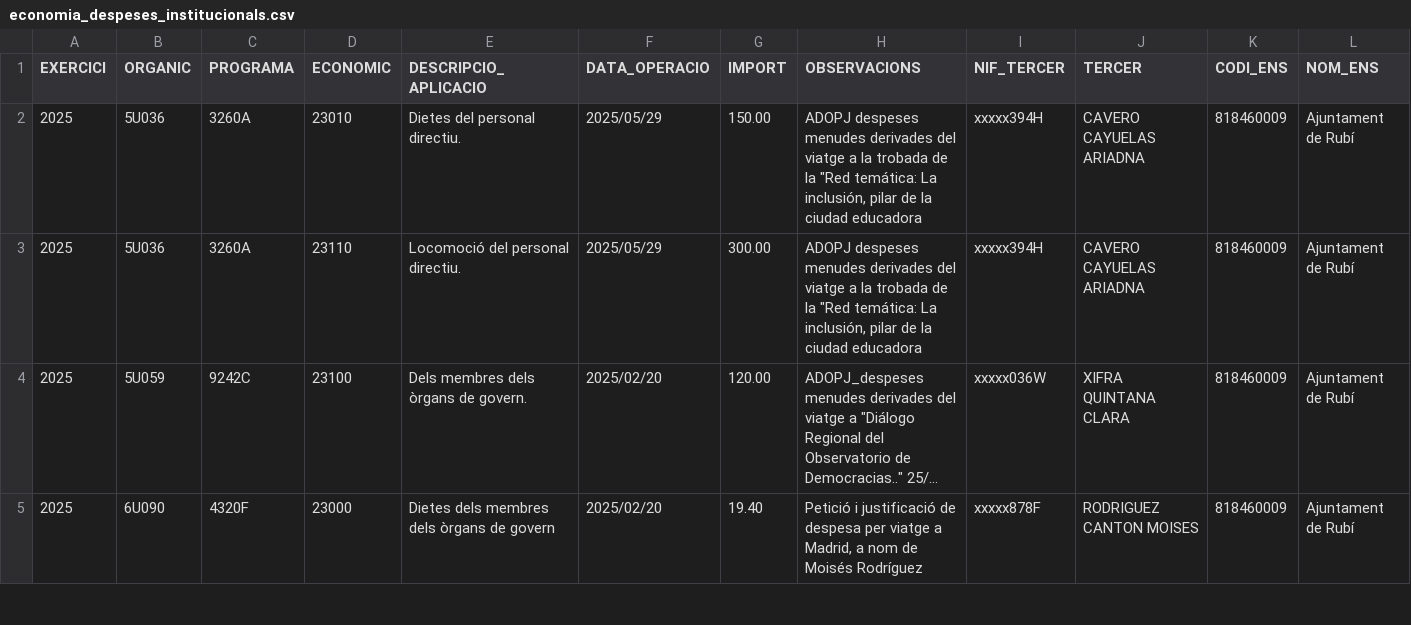
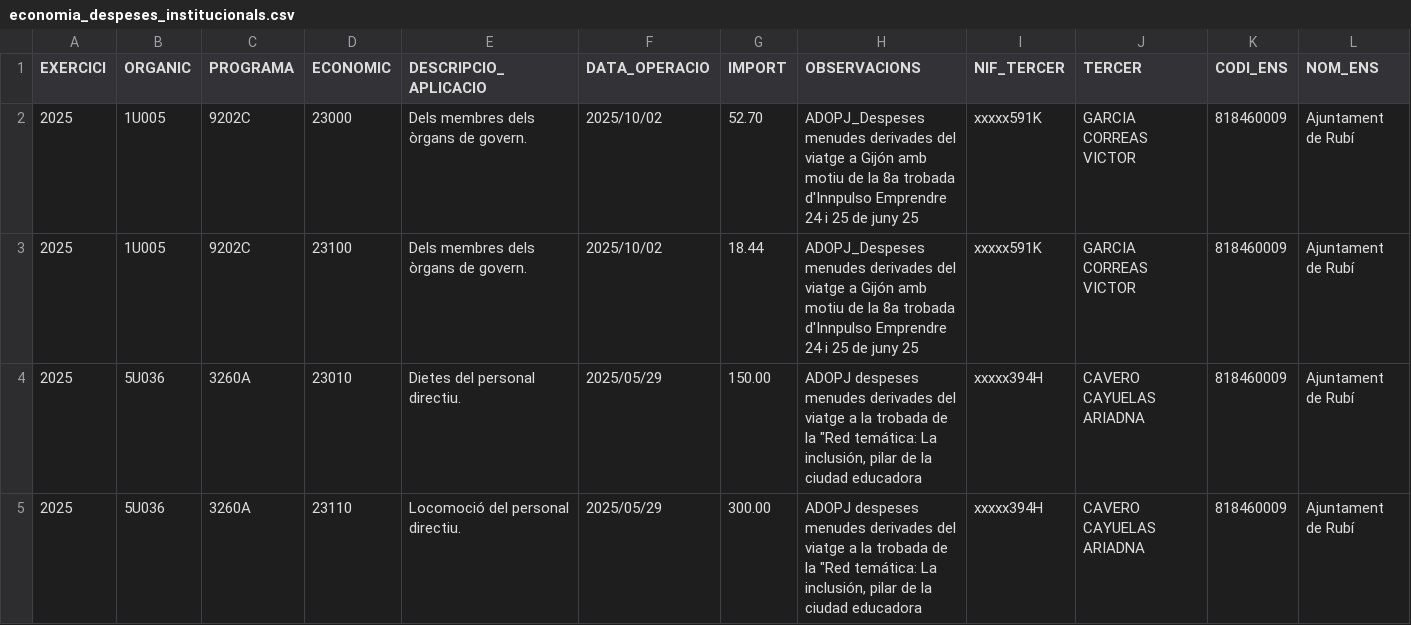
Before and after one commit to ajrubi/opendata, a CSV file: datasets/csv/economia_despeses_institucionals.csv, drawn as a sheet; only a part is shown; the shorter side is filled out with more unchanged rows; long unchanged cells end in …; the diff names each change by its address in the sheet, - before the commit and + after, or states it on an @@ line.

```diff
--- a/datasets/csv/economia_despeses_institucionals.csv
+++ b/datasets/csv/economia_despeses_institucionals.csv
+row 2: 2025 | 1U005 | 9202C | 23000 | Dels membres dels òrgans de govern. | 2025/10/02 | 52.70 | ADOPJ_Despeses menudes derivades del viatge a Gijón amb motiu de la 8a trobada d'Innpulso Emprendre 24 i 25 de juny 25 | xxxxx591K | GARCIA CORREAS VICTOR | 818460009 | Ajuntament de Rubí
+row 3: 2025 | 1U005 | 9202C | 23100 | Dels membres dels òrgans de govern. | 2025/10/02 | 18.44 | ADOPJ_Despeses menudes derivades del viatge a Gijón amb motiu de la 8a trobada d'Innpulso Emprendre 24 i 25 de juny 25 | xxxxx591K | GARCIA CORREAS VICTOR | 818460009 | Ajuntament de Rubí
```
Also changed, not shown: datasets/csv/economia_pressupost_ingressos.csv, datasets/csv/public_cataleg_tramits.csv, 13 other files.
